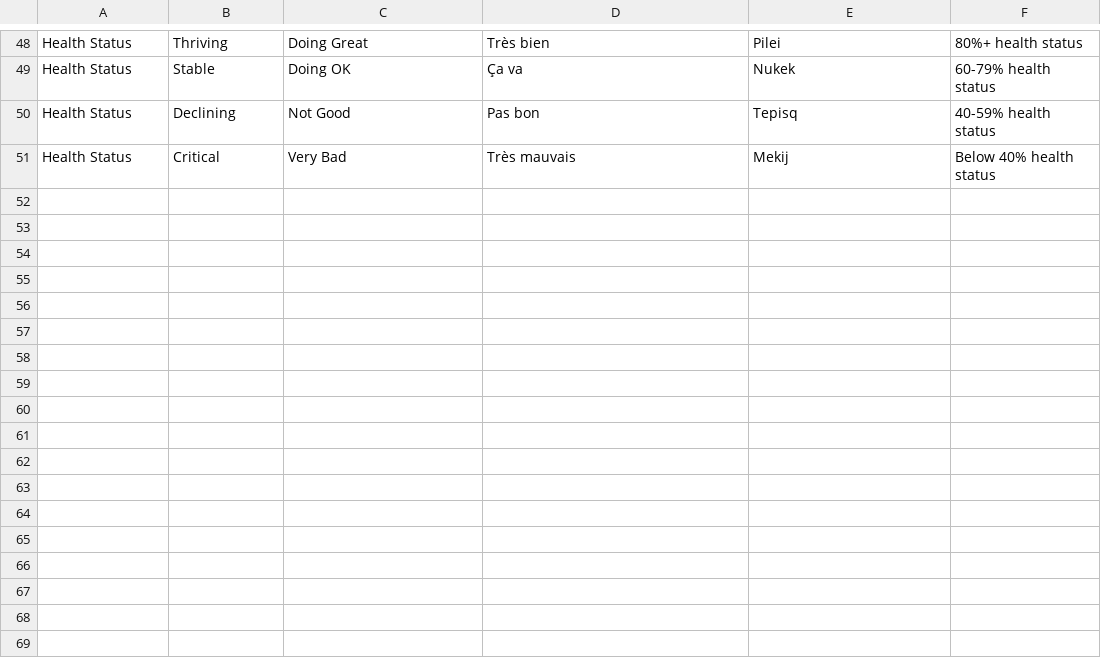
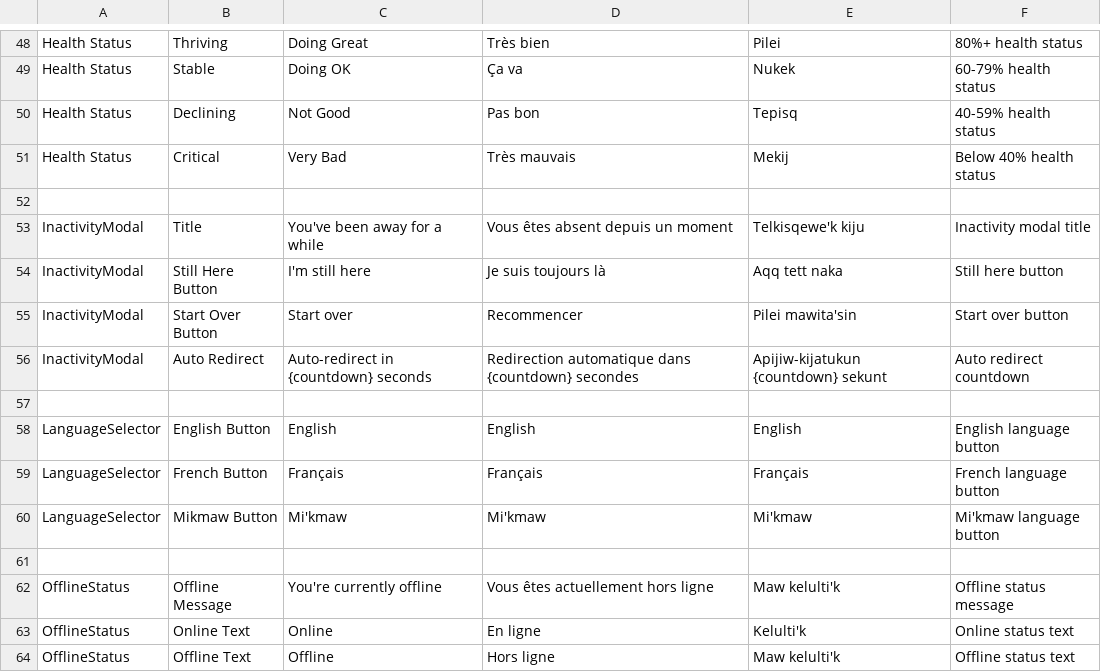
Before and after one commit to gautjac/scotian-shelf-explorers-choice, a CSV file: copydeck.csv, drawn as a sheet; only a part is shown, gaps mark what is left out; the diff names each change by its address in the sheet, - before the commit and + after, or states it on an @@ line.

```diff
--- a/copydeck.csv
+++ b/copydeck.csv
+row 52: (empty)
+row 53: InactivityModal | Title | You've been away for a while | Vous êtes absent depuis un moment | Telkisqewe'k kiju | Inactivity modal title
+row 54: InactivityModal | Still Here Button | I'm still here | Je suis toujours là | Aqq tett naka | Still here button
+row 55: InactivityModal | Start Over Button | Start over | Recommencer | Pilei mawita'sin | Start over button
+row 56: InactivityModal | Auto Redirect | Auto-redirect in {countdown} seconds | Redirection automatique dans {countdown} secondes | Apijiw-kijatukun {countdown} sekunt | Auto redirect countdown
+row 57: (empty)
+row 58: LanguageSelector | English Button | English | English | English | English language button
+row 59: LanguageSelector | French Button | Français | Français | Français | French language button
+row 60: LanguageSelector | Mikmaw Button | Mi'kmaw | Mi'kmaw | Mi'kmaw | Mi'kmaw language button
+row 61: (empty)
+row 62: OfflineStatus | Offline Message | You're currently offline | Vous êtes actuellement hors ligne | Maw kelulti'k | Offline status message
+row 63: OfflineStatus | Online Text | Online | En ligne | Kelulti'k | Online status text
+row 64: OfflineStatus | Offline Text | Offline | Hors ligne | Maw kelulti'k | Offline status text
```
Also changed, not shown: 4 other files.
